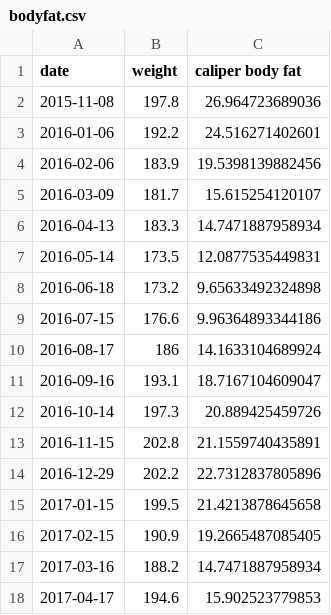
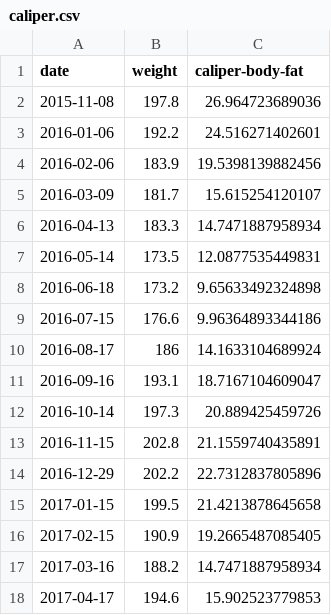
Before and after one commit to marcpare/body, a CSV file: data/caliper.csv (was data/bodyfat.csv), drawn as a sheet.

Commit message:
Add plots of body composition and lifts

```diff
--- a/data/bodyfat.csv
+++ b/data/caliper.csv
@@ -1,2 +1,2 @@
-date,weight,caliper body fat
+date,weight,caliper-body-fat
 2015-11-08,197.8,26.964723689036
```
Also changed, not shown: 4 other files.
